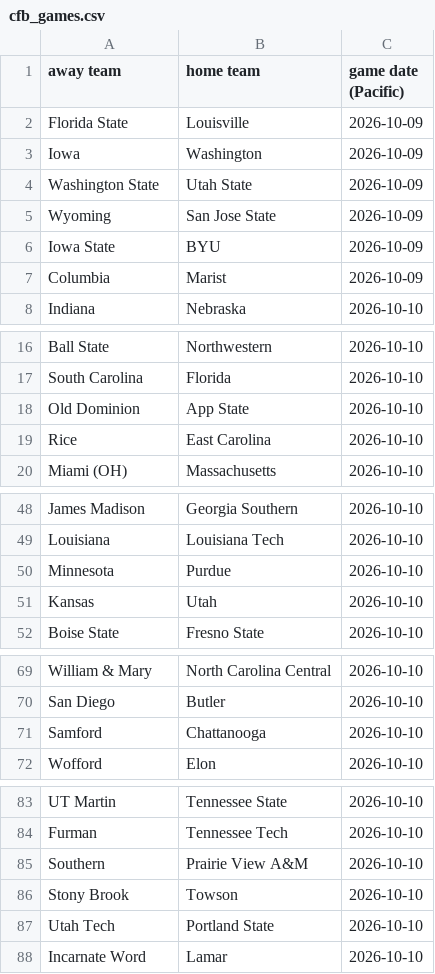
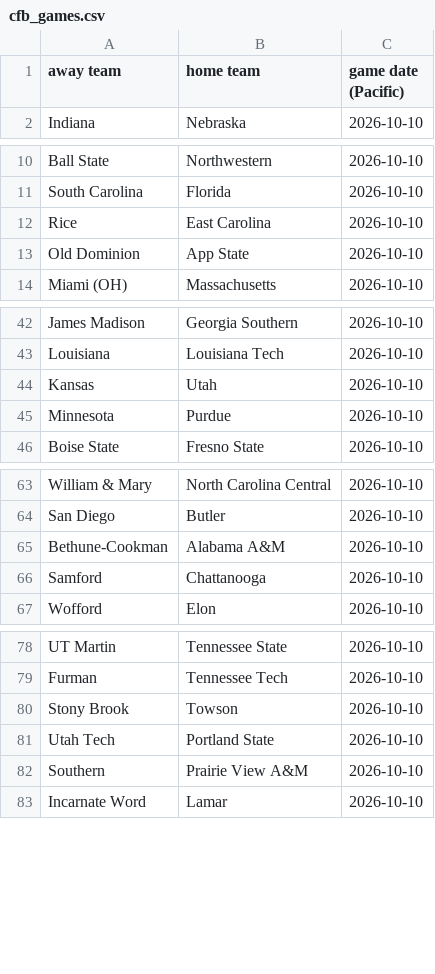
Before and after one commit to AEIRatings/aeiratings.github.io, a CSV file: data/cfb_games.csv, drawn as a sheet; only a part is shown, gaps mark what is left out; removed rows and columns are numbered as before the commit, all else as after; the diff names each change by its address in the sheet, - before the commit and + after, or states it on an @@ line.

```diff
--- a/data/cfb_games.csv
+++ b/data/cfb_games.csv
-row 2: Florida State | Louisville | 2026-10-09
-row 3: Iowa | Washington | 2026-10-09
-row 4: Washington State | Utah State | 2026-10-09
-row 5: Wyoming | San Jose State | 2026-10-09
-row 6: Iowa State | BYU | 2026-10-09
-row 7: Columbia | Marist | 2026-10-09
@@ row 19 moved to row 12: Rice @@
@@ row 51 moved to row 44: Kansas @@
@@ row 96 moved to row 65: Bethune-Cookman @@
@@ row 85 moved to row 82: Southern @@
```
Also changed, not shown: 1 other file.
